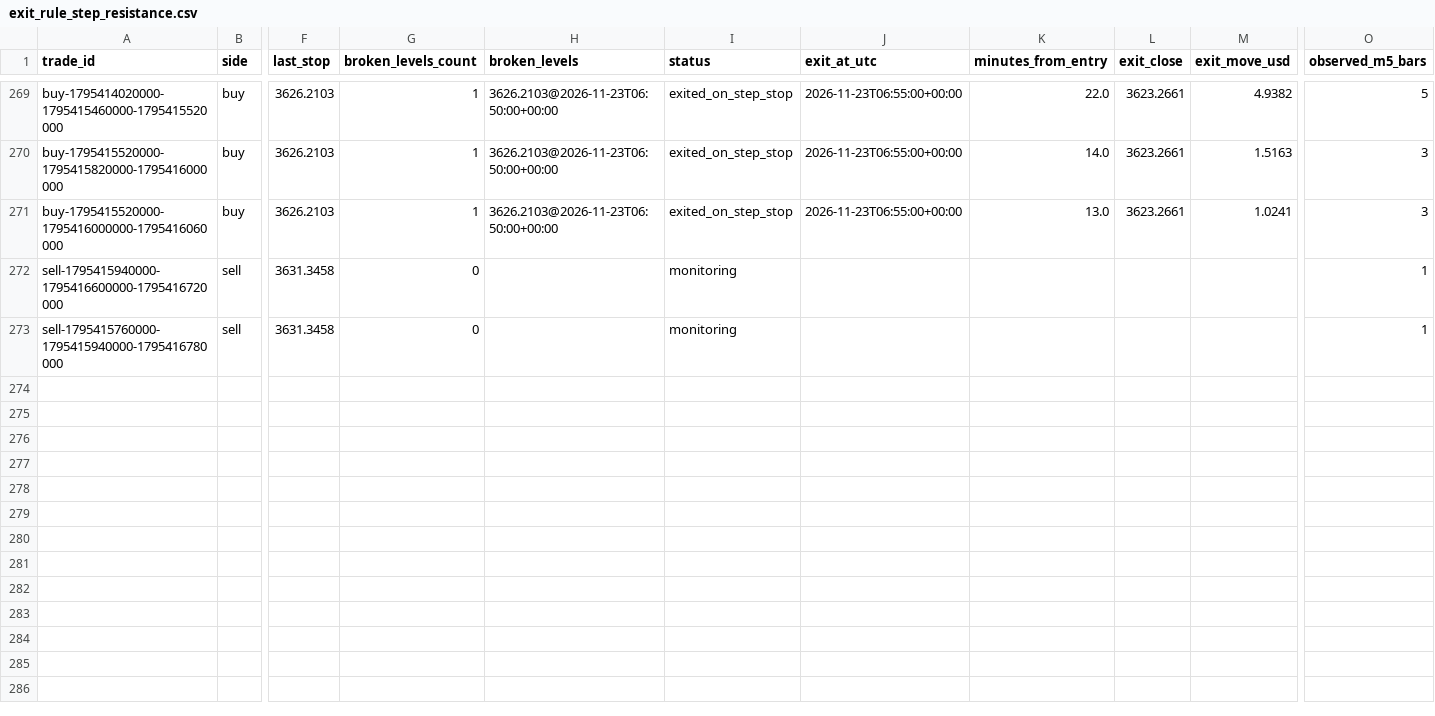
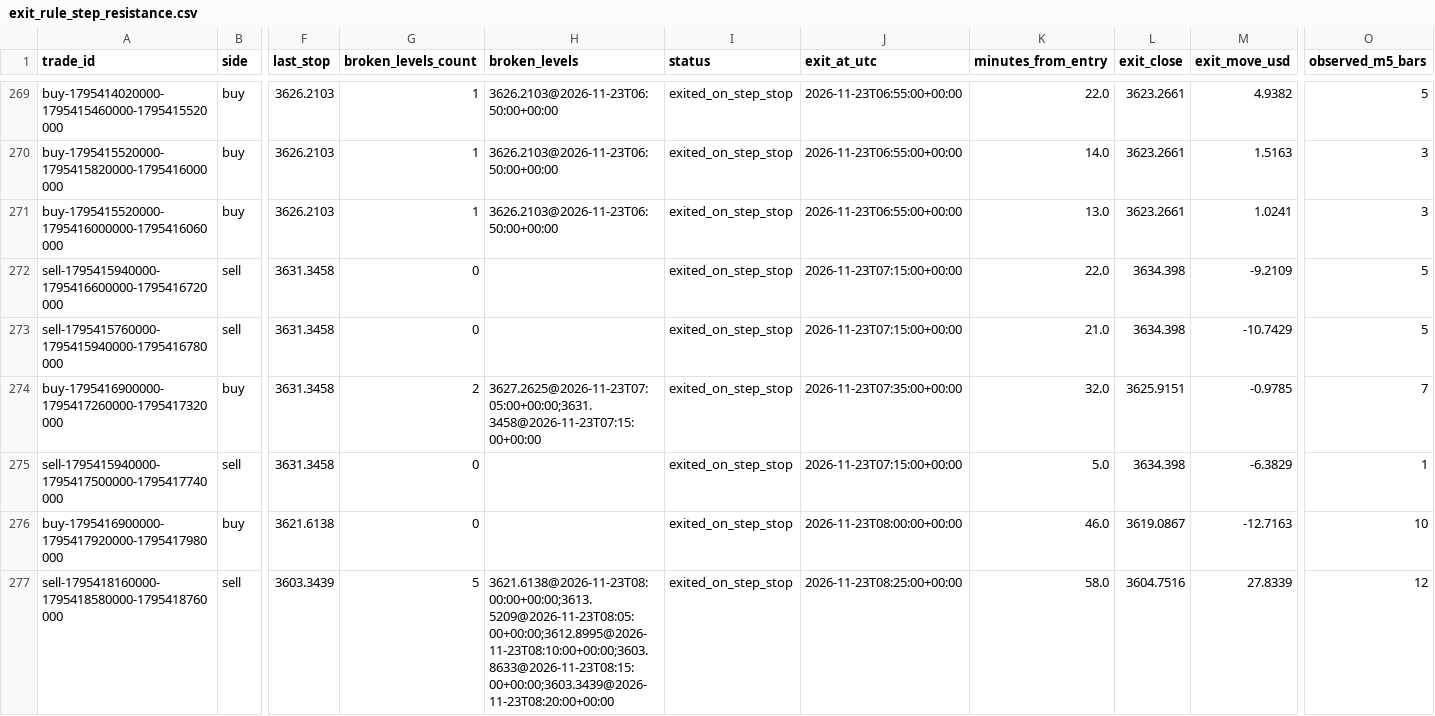
Before and after one commit to salehrbo1-cell/Alert-bot, a CSV file: research/sonic_paper/exit_rule_step_resistance.csv, drawn as a sheet; only a part is shown, gaps mark what is left out; rows hold the shown columns only; the diff covers the shown part only; the diff names each change by its address in the sheet, - before the commit and + after, or states it on an @@ line.

```diff
--- a/research/sonic_paper/exit_rule_step_resistance.csv
+++ b/research/sonic_paper/exit_rule_step_resistance.csv
-I272:I273 (status): monitoring
+I272:I273 (status): exited_on_step_stop
-J272:J273 (exit_at_utc): (empty)
+J272:J273 (exit_at_utc): 2026-11-23T07:15:00+00:00
-K272 (minutes_from_entry): (empty)
+K272 (minutes_from_entry): 22.0
-L272:L273 (exit_close): (empty)
+L272:L273 (exit_close): 3634.398
-M272 (exit_move_usd): (empty)
+M272 (exit_move_usd): -9.2109
-O272:O273 (observed_m5_bars): 1
+O272:O273 (observed_m5_bars): 5
-K273 (minutes_from_entry): (empty)
+K273 (minutes_from_entry): 21.0
-M273 (exit_move_usd): (empty)
+M273 (exit_move_usd): -10.7429
+row 274: buy-1795416900000-1795417260000-1795417320000 | buy | 3631.3458 | 2 | 3627.2625@2026-11-23T07:05:00+00:00;3631.3458@2026-11-23T07:15:00+00:00 | exited_on_step_stop | 2026-11-23T07:35:00+00:00 | 32.0 | 3625.9151 | -0.9785 | 7
+row 275: sell-1795415940000-1795417500000-1795417740000 | sell | 3631.3458 | 0 |  | exited_on_step_stop | 2026-11-23T07:15:00+00:00 | 5.0 | 3634.398 | -6.3829 | 1
+row 276: buy-1795416900000-1795417920000-1795417980000 | buy | 3621.6138 | 0 |  | exited_on_step_stop | 2026-11-23T08:00:00+00:00 | 46.0 | 3619.0867 | -12.7163 | 10
+row 277: sell-1795418160000-1795418580000-1795418760000 | sell | 3603.3439 | 5 | 3621.6138@2026-11-23T08:00:00+00:00;3613.5209@2026-11-23T08:05:00+00:00;3612.8995@2026-11-23T08:10:00+00:00;3603.8633@2026-11-23T08:15:00+00:00;3603.3439@2026-11-23T08:20:00+00:00 | exited_on_step_stop | 2026-11-23T08:25:00+00:00 | 58.0 | 3604.7516 | 27.8339 | 12
```
Also changed, not shown: 6 added rows and 46 edited cells elsewhere in this file, research/sonic_paper/exit_rule_m5_structure.csv, research/sonic_paper/exit_rule_structure_break.csv, 4 other files.
